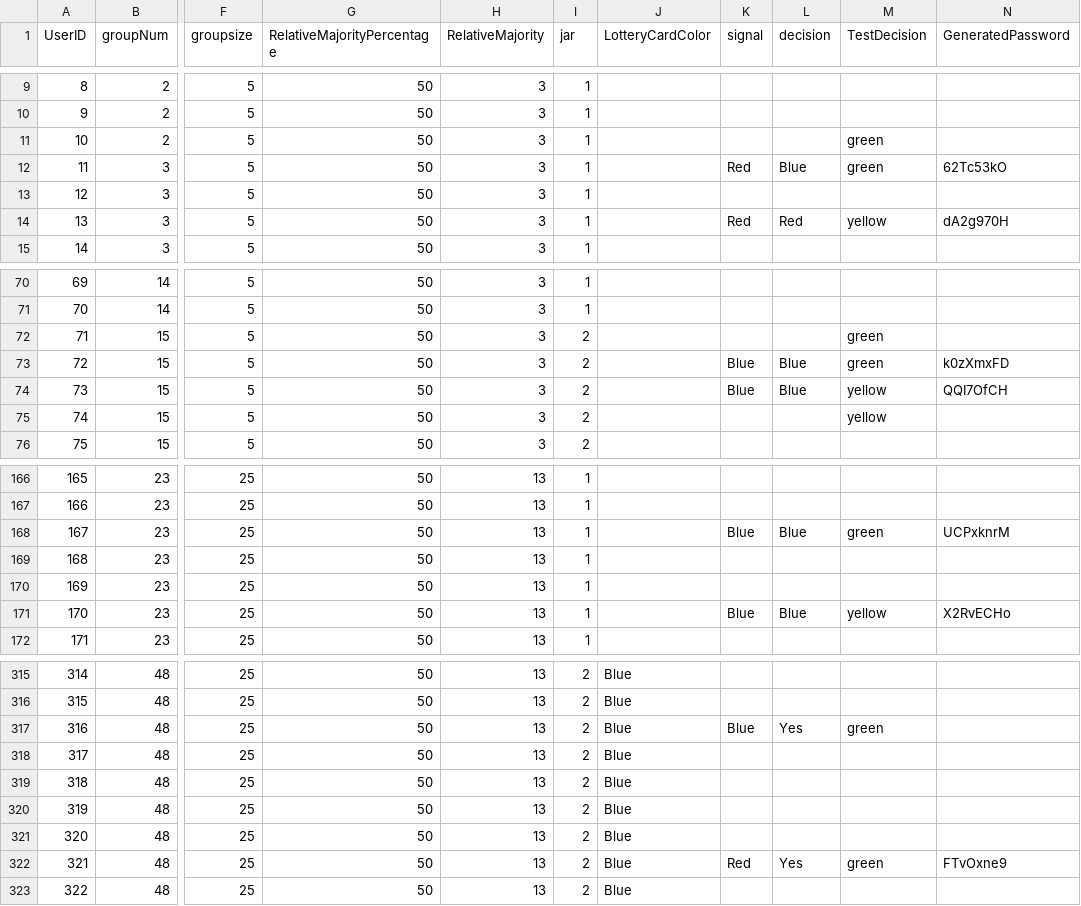
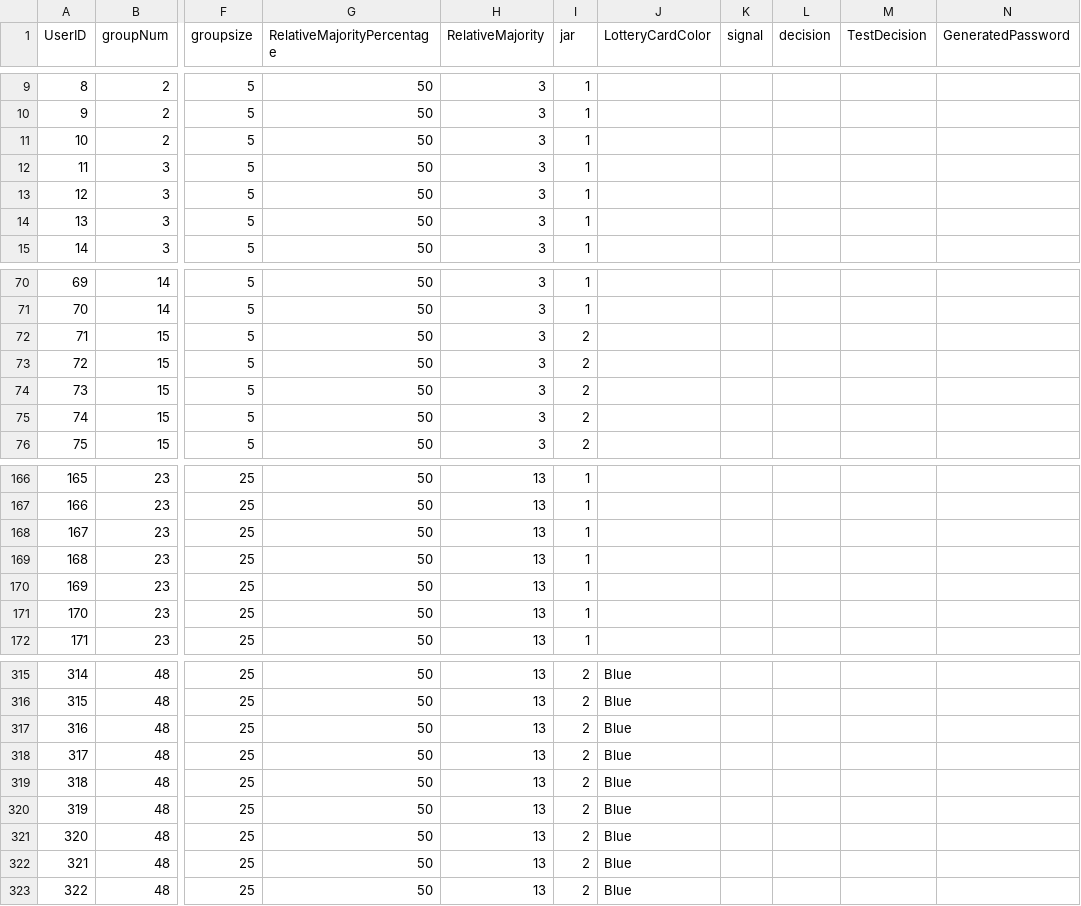
Before and after one commit to ShaniGueta/Final_Project, a CSV file: Input.csv, drawn as a sheet; only a part is shown, gaps mark what is left out; the diff covers the shown part only; the diff names each change by its address in the sheet, - before the commit and + after, or states it on an @@ line.

Commit message:
clear csv file

```diff
--- a/Input.csv
+++ b/Input.csv
-M11:M12 (TestDecision): green
+M11:M12 (TestDecision): (empty)
-K12 (signal): Red
+K12 (signal): (empty)
-L12 (decision): Blue
+L12 (decision): (empty)
-N12 (GeneratedPassword): 62Tc53kO
+N12 (GeneratedPassword): (empty)
-K14 (signal): Red
+K14 (signal): (empty)
-L14 (decision): Red
+L14 (decision): (empty)
-M14 (TestDecision): yellow
+M14 (TestDecision): (empty)
-N14 (GeneratedPassword): dA2g970H
+N14 (GeneratedPassword): (empty)
-M72:M73 (TestDecision): green
+M72:M73 (TestDecision): (empty)
-K73:K74 (signal): Blue
+K73:K74 (signal): (empty)
-L73:L74 (decision): Blue
+L73:L74 (decision): (empty)
-N73 (GeneratedPassword): k0zXmxFD
+N73 (GeneratedPassword): (empty)
-M74:M75 (TestDecision): yellow
+M74:M75 (TestDecision): (empty)
-N74 (GeneratedPassword): QQI7OfCH
+N74 (GeneratedPassword): (empty)
-K168 (signal): Blue
+K168 (signal): (empty)
-L168 (decision): Blue
+L168 (decision): (empty)
-M168 (TestDecision): green
+M168 (TestDecision): (empty)
-N168 (GeneratedPassword): UCPxknrM
+N168 (GeneratedPassword): (empty)
-K171 (signal): Blue
+K171 (signal): (empty)
-L171 (decision): Blue
+L171 (decision): (empty)
-M171 (TestDecision): yellow
+M171 (TestDecision): (empty)
-N171 (GeneratedPassword): X2RvECHo
+N171 (GeneratedPassword): (empty)
-K317 (signal): Blue
+K317 (signal): (empty)
-L317 (decision): Yes
+L317 (decision): (empty)
-M317 (TestDecision): green
+M317 (TestDecision): (empty)
-K322 (signal): Red
+K322 (signal): (empty)
-L322 (decision): Yes
+L322 (decision): (empty)
-M322 (TestDecision): green
+M322 (TestDecision): (empty)
-N322 (GeneratedPassword): FTvOxne9
+N322 (GeneratedPassword): (empty)
```
Also changed, not shown: 57 edited cells elsewhere in this file.
